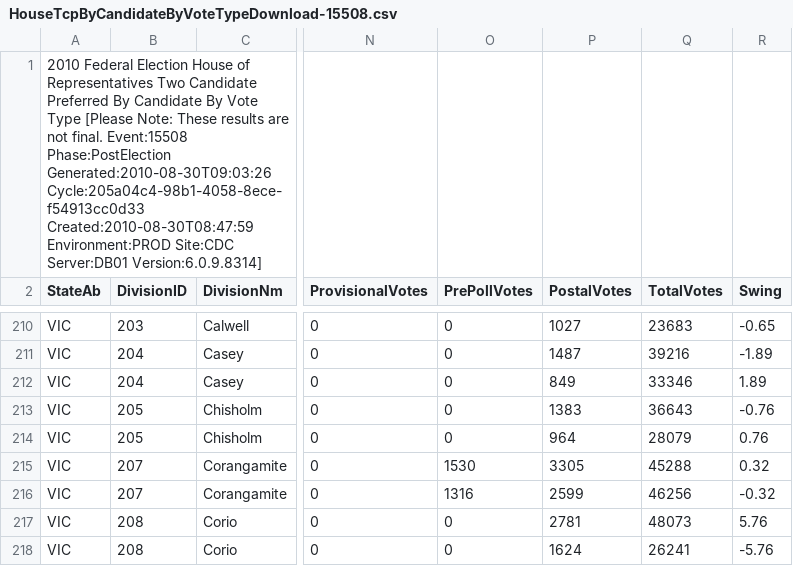
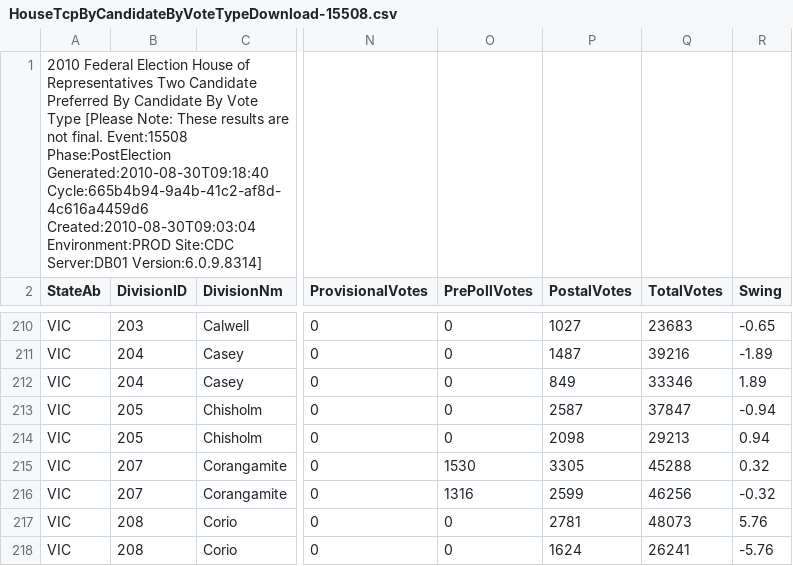
Before and after one commit to d1b/AustralianFederalElection2010CSV, a CSV file: HouseTcpByCandidateByVoteTypeDownload-15508.csv, drawn as a sheet; only a part is shown, gaps mark what is left out; the diff covers the shown part only; the diff names each change by its address in the sheet, - before the commit and + after, or states it on an @@ line.

```diff
--- a/HouseTcpByCandidateByVoteTypeDownload-15508.csv
+++ b/HouseTcpByCandidateByVoteTypeDownload-15508.csv
-A1 (StateAb): …Event:15508 Phase:PostElection Generated:2010-08-30T09:03:26 Cycle:205a04c4-98b1-4058-8ece-f54913cc0d33 Created:2010-08-30T08:47:59 Environment:PROD Site:CDC…
+A1 (StateAb): …Event:15508 Phase:PostElection Generated:2010-08-30T09:18:40 Cycle:665b4b94-9a4b-41c2-af8d-4c616a4459d6 Created:2010-08-30T09:03:04 Environment:PROD Site:CDC…
-P213 (PostalVotes): 1383
+P213 (PostalVotes): 2587
-Q213 (TotalVotes): 36643
+Q213 (TotalVotes): 37847
-R213 (Swing): -0.76
+R213 (Swing): -0.94
-P214 (PostalVotes): 964
+P214 (PostalVotes): 2098
-Q214 (TotalVotes): 28079
+Q214 (TotalVotes): 29213
-R214 (Swing): 0.76
+R214 (Swing): 0.94
```
Also changed, not shown: 12 edited cells elsewhere in this file, HouseCandidatesDownload-15508.csv, HouseFirstPrefsByCandidateByVoteTypeDownload-15508.csv, 45 other files.
